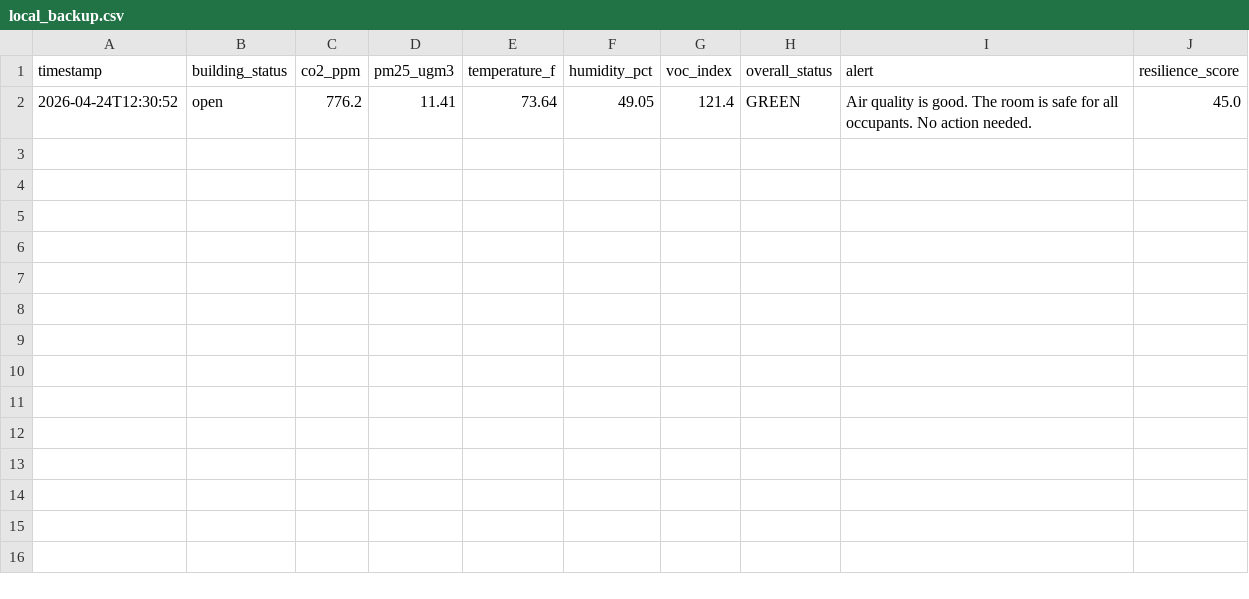
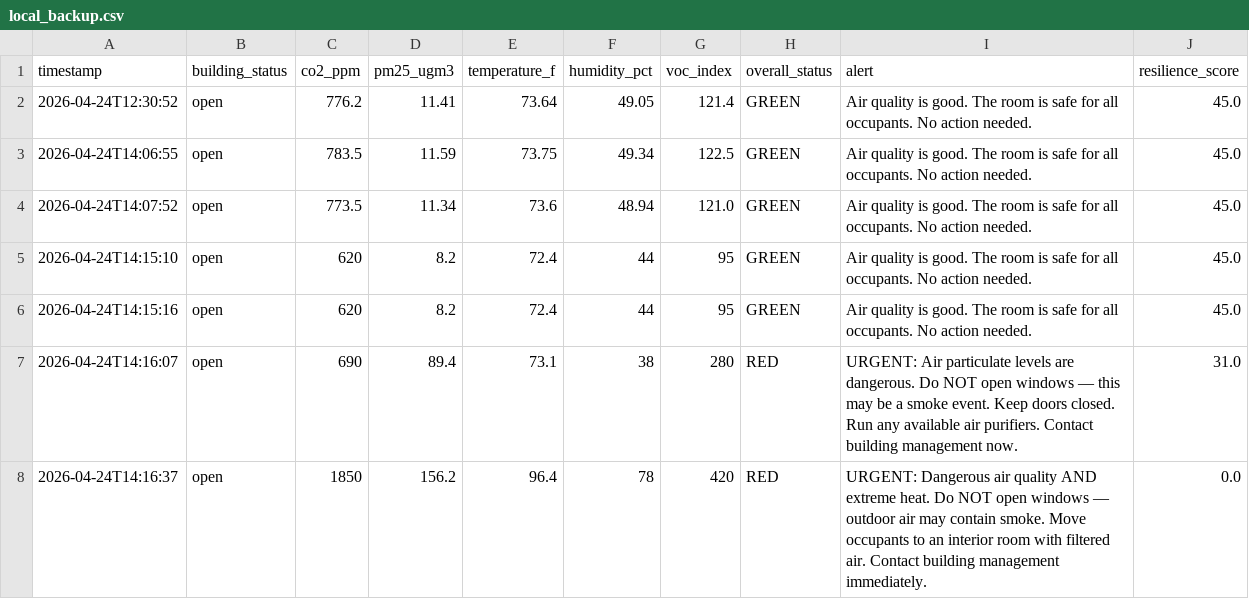
Before and after one commit to iankeaner/g-hack2026, a CSV file: data/part1/room_check/local_backup.csv, drawn as a sheet; the diff names each change by its address in the sheet, - before the commit and + after, or states it on an @@ line.

```diff
--- a/data/part1/room_check/local_backup.csv
+++ b/data/part1/room_check/local_backup.csv
+row 3: 2026-04-24T14:06:55 | open | 783.5 | 11.59 | 73.75 | 49.34 | 122.5 | GREEN | Air quality is good. The room is safe for all occupants. No action needed. | 45.0
+row 4: 2026-04-24T14:07:52 | open | 773.5 | 11.34 | 73.6 | 48.94 | 121.0 | GREEN | Air quality is good. The room is safe for all occupants. No action needed. | 45.0
+row 5: 2026-04-24T14:15:10 | open | 620 | 8.2 | 72.4 | 44 | 95 | GREEN | Air quality is good. The room is safe for all occupants. No action needed. | 45.0
+row 6: 2026-04-24T14:15:16 | open | 620 | 8.2 | 72.4 | 44 | 95 | GREEN | Air quality is good. The room is safe for all occupants. No action needed. | 45.0
+row 7: 2026-04-24T14:16:07 | open | 690 | 89.4 | 73.1 | 38 | 280 | RED | URGENT: Air particulate levels are dangerous. Do NOT open windows — this may be a smoke event. Keep doors closed. Run any available air purifiers. Contact building management now. | 31.0
+row 8: 2026-04-24T14:16:37 | open | 1850 | 156.2 | 96.4 | 78 | 420 | RED | URGENT: Dangerous air quality AND extreme heat. Do NOT open windows — outdoor air may contain smoke. Move occupants to an interior room with filtered air. Contact building management immediately. | 0.0
```
Also changed, not shown: data/part1/room_check/alerts.csv, 1 other file.
